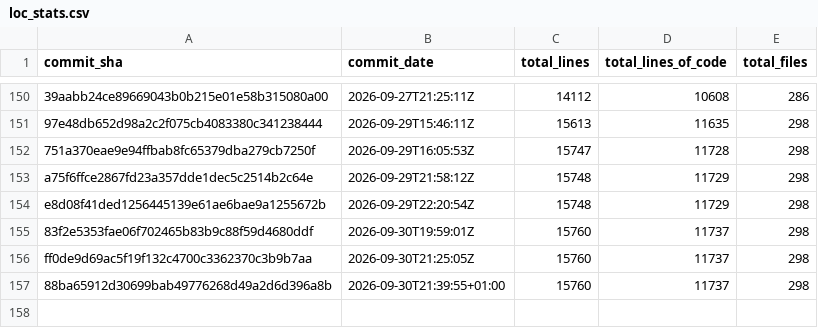
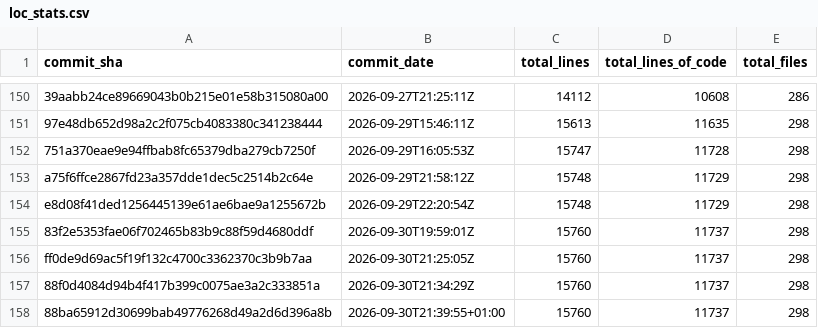
Before and after one commit to Acidicts/Issued, a CSV file: loc_stats.csv, drawn as a sheet; only a part is shown, gaps mark what is left out; the diff names each change by its address in the sheet, - before the commit and + after, or states it on an @@ line.

Commit message:
Update LOC stats [skip ci]

```diff
--- a/loc_stats.csv
+++ b/loc_stats.csv
+row 157: 88f0d4084d94b4f417b399c0075ae3a2c333851a | 2026-09-30T21:34:29Z | 15760 | 11737 | 298
```
Also changed, not shown: 2 other files.
